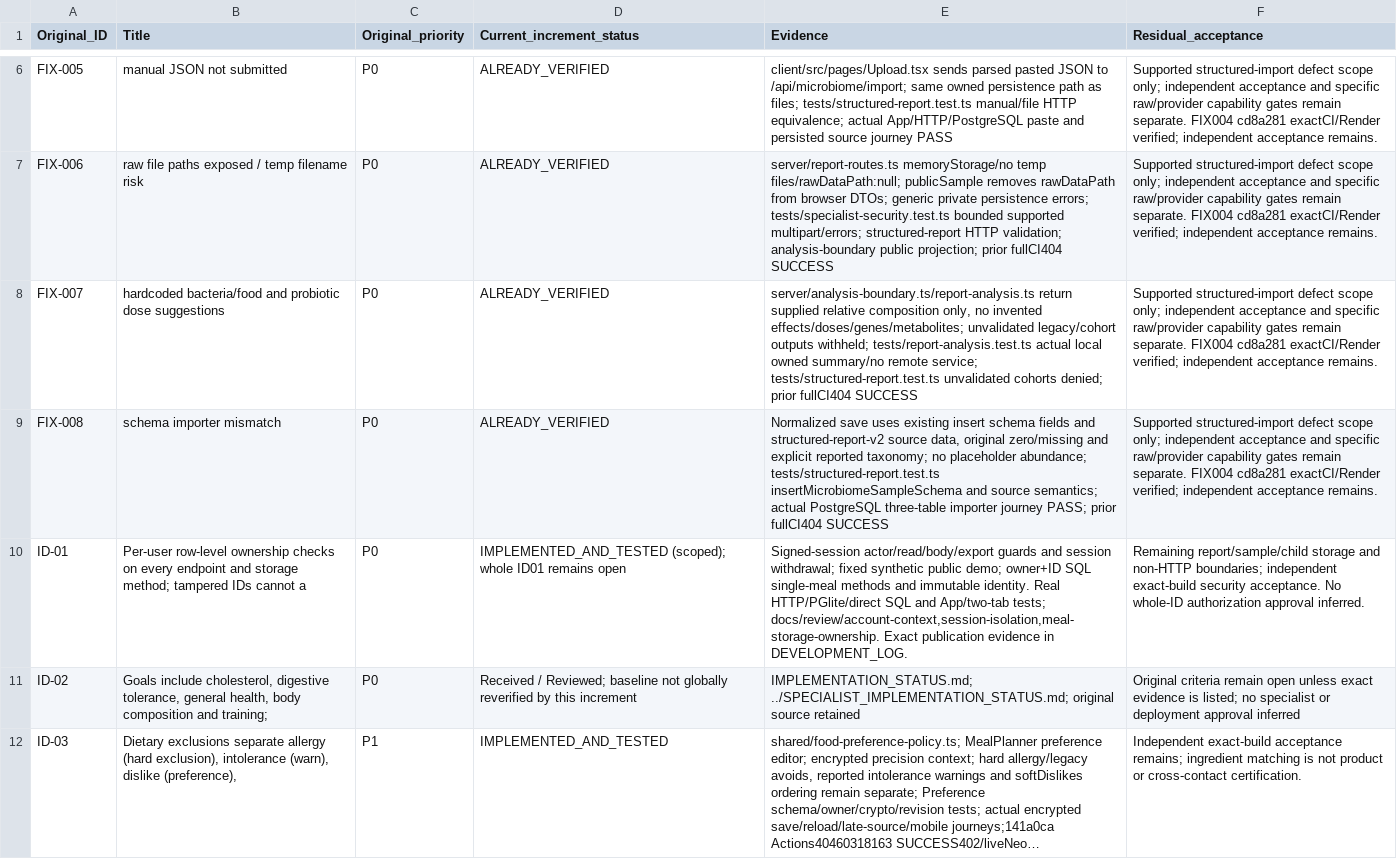
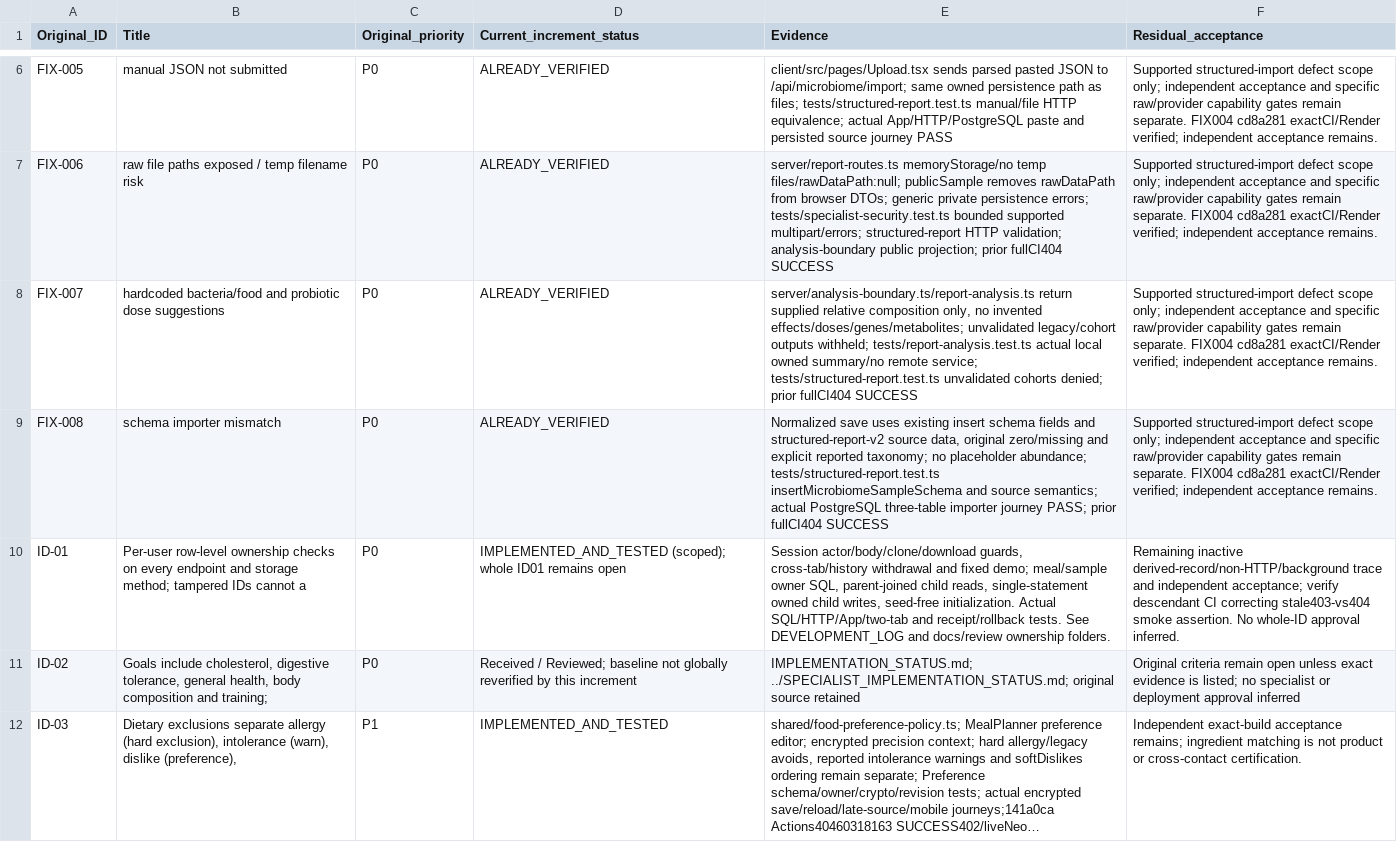
Before and after one commit to knagle-max/BloomGutHealth, a CSV file: docs/architect-r6/BACKLOG_RECONCILIATION.csv, drawn as a sheet; only a part is shown, gaps mark what is left out; long unchanged cells end in …; the diff names each change by its address in the sheet, - before the commit and + after, or states it on an @@ line.

```diff
--- a/docs/architect-r6/BACKLOG_RECONCILIATION.csv
+++ b/docs/architect-r6/BACKLOG_RECONCILIATION.csv
-E10 (Evidence): Signed-session actor/read/body/export guards and session withdrawal; fixed synthetic public demo; owner+ID SQL single-meal methods and immutable identity. Real HTTP/PGlite/direct SQL and App/two-tab tests; docs/review/account-context,session-isolation,meal-storage-ownership. Exact publication evidence in DEVELOPMENT_LOG.
+E10 (Evidence): Session actor/body/clone/download guards, cross-tab/history withdrawal and fixed demo; meal/sample owner SQL, parent-joined child reads, single-statement owned child writes, seed-free initialization. Actual SQL/HTTP/App/two-tab and receipt/rollback tests. See DEVELOPMENT_LOG and docs/review ownership folders.
-F10 (Residual_acceptance): Remaining report/sample/child storage and non-HTTP boundaries; independent exact-build security acceptance. No whole-ID authorization approval inferred.
+F10 (Residual_acceptance): Remaining inactive derived-record/non-HTTP/background trace and independent acceptance; verify descendant CI correcting stale403-vs404 smoke assertion. No whole-ID approval inferred.
```
Also changed, not shown: docs/architect-r6/V05_FULL_BACKLOG_STATUS.csv, 5 other files.
